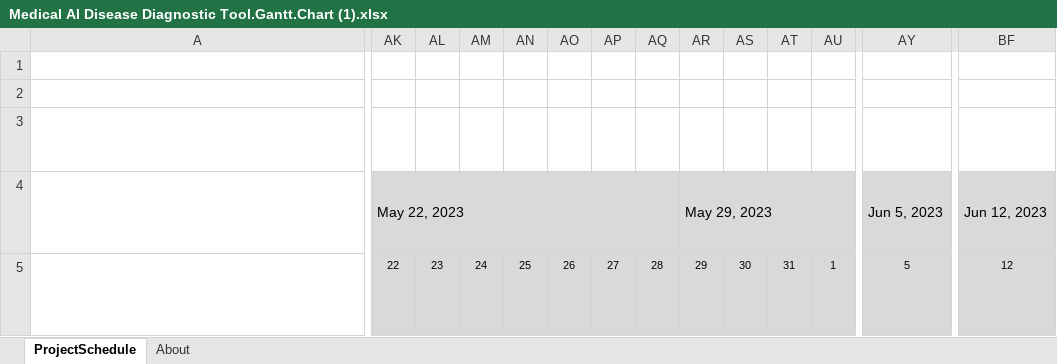
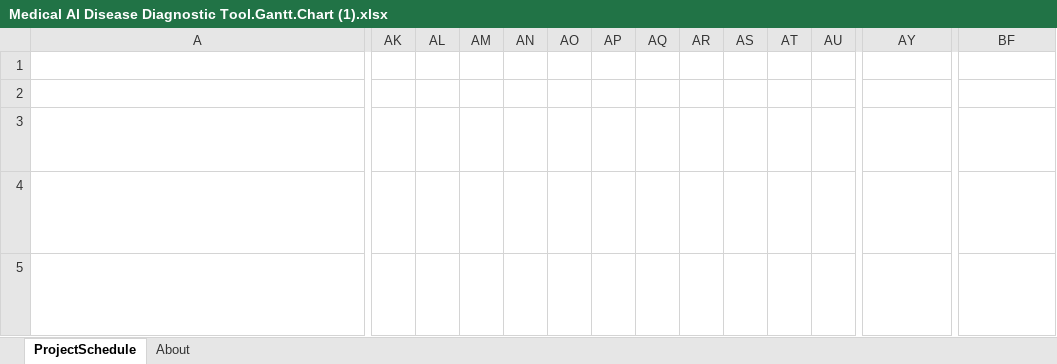
Before and after one commit to comp195/senior-project-spring-2023-medical-ai-disease-diagnostic-tool, an Excel workbook: Medical Al Disease Diagnostic Tool.Gantt.Chart (1).xlsx, sheet ProjectSchedule, drawn as a sheet; only a part is shown, gaps mark what is left out; long unchanged cells end in …; values as stored, in another font and other column widths than the file's, no borders; conditional formats not drawn; removed rows and columns are numbered as before the commit, all else as after; the diff covers the shown part only; the diff names each change by its address in the sheet, - before the commit and + after, or states it on an @@ line.

Commit message:
Update Medical Al Disease Diagnostic Tool.Gantt.Chart (1).xlsx

```diff
--- a/Medical Al Disease Diagnostic Tool.Gantt.Chart (1).xlsx (sheet ProjectSchedule)
+++ b/Medical Al Disease Diagnostic Tool.Gantt.Chart (1).xlsx (sheet ProjectSchedule)
-AK4: May 22, 2023
+AK4: (empty)
-AK4:BF5 fill: #D9D9D9
+AK4:BF5 fill: none
-AK4:AQ4 merged
-AR4: May 29, 2023
+AR4: (empty)
-AR4:AX4 merged
-AY4: Jun 5, 2023
+AY4: (empty)
-AY4:BE4 merged
-BF4: Jun 12, 2023
+BF4: (empty)
-BF4:BL4 merged
-AK5: 22
+AK5: (empty)
-AL5: 23
+AL5: (empty)
-AM5: 24
+AM5: (empty)
-AN5: 25
+AN5: (empty)
-AO5: 26
+AO5: (empty)
-AP5: 27
+AP5: (empty)
-AQ5: 28
+AQ5: (empty)
-AR5: 29
+AR5: (empty)
-AS5: 30
+AS5: (empty)
-AT5: 31
+AT5: (empty)
-AU5: 1
+AU5: (empty)
-AY5: 5
+AY5: (empty)
-BF5: 12
+BF5: (empty)
```
Also changed, not shown: 8 added rows, 4 removed rows, 69 edited cells and cell formats elsewhere in this sheet, hidden cells.
